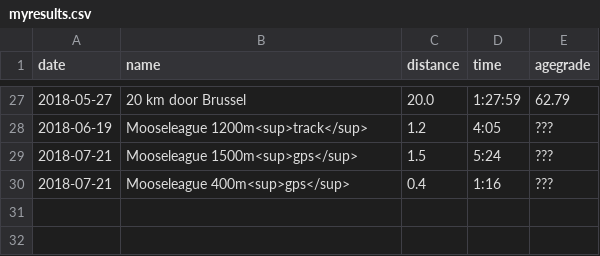
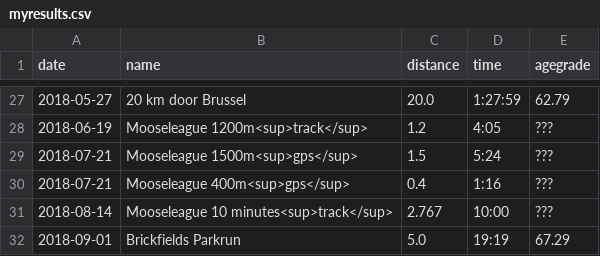
Before and after one commit to ward/run, a CSV file: _data/myresults.csv, drawn as a sheet; only a part is shown, gaps mark what is left out.

Commit message:
Add mooseleague 10m & brickfields parkrun results

```diff
--- a/_data/myresults.csv
+++ b/_data/myresults.csv
@@ -30 +30,3 @@ date,name,distance,time,agegrade
 2018-07-21,Mooseleague 400m<sup>gps</sup>,0.4,1:16,???
+2018-08-14,Mooseleague 10 minutes<sup>track</sup>,2.767,10:00,???
+2018-09-01,Brickfields Parkrun,5.0,19:19,67.29
```
